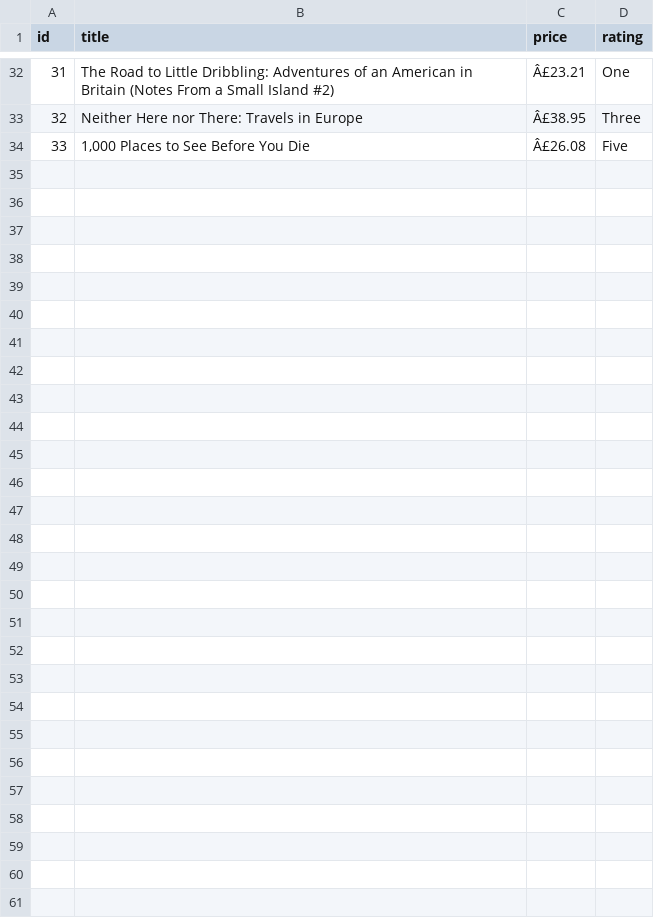
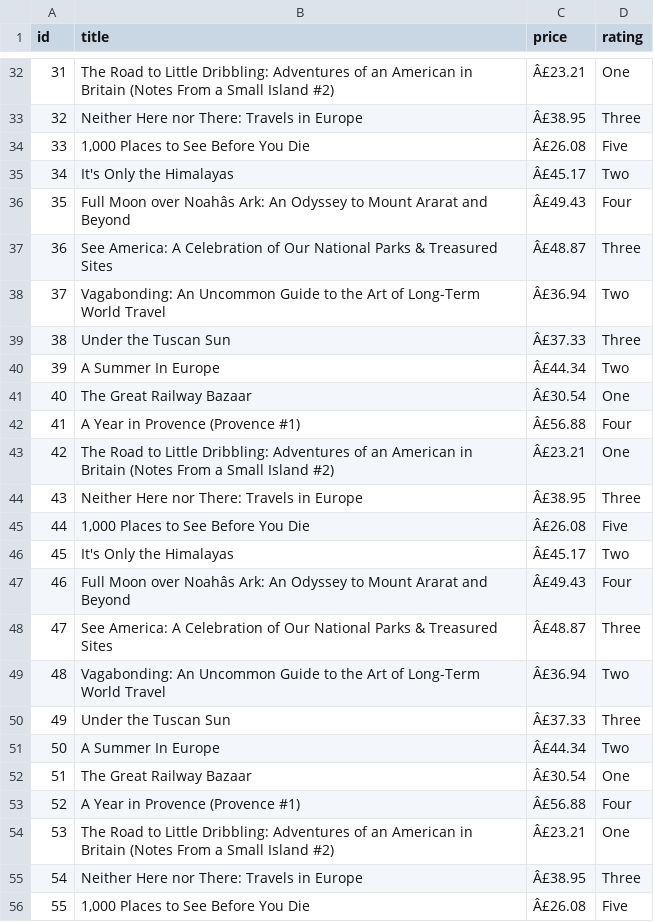
Before and after one commit to bijaykharel807-crypto/python, a CSV file: exported_books.csv, drawn as a sheet; only a part is shown, gaps mark what is left out; the diff names each change by its address in the sheet, - before the commit and + after, or states it on an @@ line.

```diff
--- a/exported_books.csv
+++ b/exported_books.csv
+row 35: 34 | It's Only the Himalayas | Â£45.17 | Two
+row 36: 35 | Full Moon over Noahâs Ark: An Odyssey to Mount Ararat and Beyond | Â£49.43 | Four
+row 37: 36 | See America: A Celebration of Our National Parks & Treasured Sites | Â£48.87 | Three
+row 38: 37 | Vagabonding: An Uncommon Guide to the Art of Long-Term World Travel | Â£36.94 | Two
+row 39: 38 | Under the Tuscan Sun | Â£37.33 | Three
+row 40: 39 | A Summer In Europe | Â£44.34 | Two
+row 41: 40 | The Great Railway Bazaar | Â£30.54 | One
+row 42: 41 | A Year in Provence (Provence #1) | Â£56.88 | Four
+row 43: 42 | The Road to Little Dribbling: Adventures of an American in Britain (Notes From a Small Island #2) | Â£23.21 | One
+row 44: 43 | Neither Here nor There: Travels in Europe | Â£38.95 | Three
+row 45: 44 | 1,000 Places to See Before You Die | Â£26.08 | Five
+row 46: 45 | It's Only the Himalayas | Â£45.17 | Two
+row 47: 46 | Full Moon over Noahâs Ark: An Odyssey to Mount Ararat and Beyond | Â£49.43 | Four
+row 48: 47 | See America: A Celebration of Our National Parks & Treasured Sites | Â£48.87 | Three
+row 49: 48 | Vagabonding: An Uncommon Guide to the Art of Long-Term World Travel | Â£36.94 | Two
+row 50: 49 | Under the Tuscan Sun | Â£37.33 | Three
+row 51: 50 | A Summer In Europe | Â£44.34 | Two
+row 52: 51 | The Great Railway Bazaar | Â£30.54 | One
+row 53: 52 | A Year in Provence (Provence #1) | Â£56.88 | Four
+row 54: 53 | The Road to Little Dribbling: Adventures of an American in Britain (Notes From a Small Island #2) | Â£23.21 | One
+row 55: 54 | Neither Here nor There: Travels in Europe | Â£38.95 | Three
+row 56: 55 | 1,000 Places to See Before You Die | Â£26.08 | Five
```
Also changed, not shown: 12 other files.
